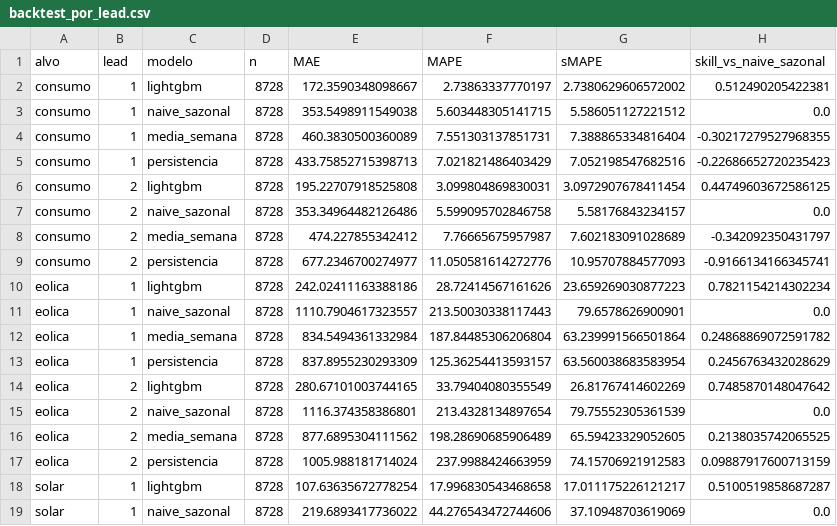
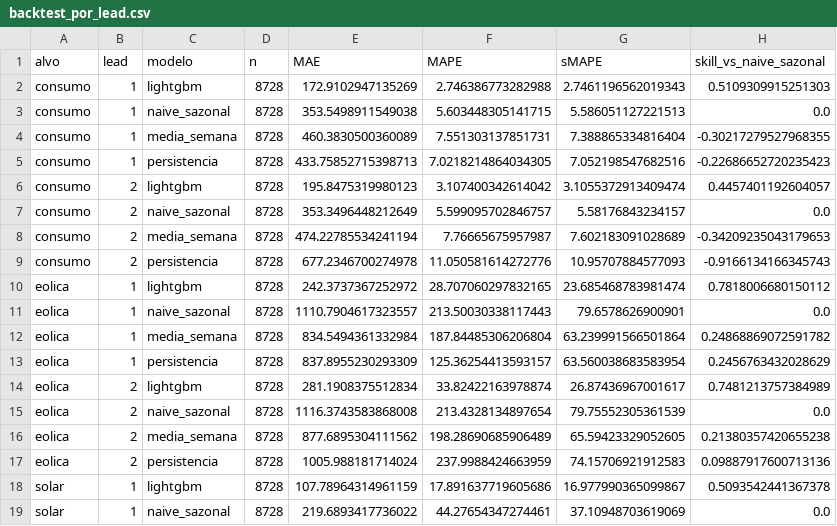
Before and after one commit to JoseFerrao20/previsao-eletricidade-pt, a CSV file: backtest_por_lead.csv, drawn as a sheet; only a part is shown; the diff covers the shown part only.

```diff
--- a/backtest_por_lead.csv
+++ b/backtest_por_lead.csv
@@ -1,11 +1,11 @@
 alvo,lead,modelo,n,MAE,MAPE,sMAPE,skill_vs_naive_sazonal
-consumo,1,lightgbm,8728,172.3590348098667,2.73863337770197,2.7380629606572002,0.512490205422381
-consumo,1,naive_sazonal,8728,353.5498911549038,5.603448305141715,5.586051127221512,0.0
+consumo,1,lightgbm,8728,172.9102947135269,2.746386773282988,2.7461196562019343,0.5109309915251303
+consumo,1,naive_sazonal,8728,353.5498911549038,5.603448305141715,5.586051127221513,0.0
 consumo,1,media_semana,8728,460.3830500360089,7.551303137851731,7.388865334816404,-0.30217279527968355
-consumo,1,persistencia,8728,433.75852715398713,7.021821486403429,7.052198547682516,-0.22686652720235423
-consumo,2,lightgbm,8728,195.22707918525808,3.099804869830031,3.0972907678411454,0.44749603672586125
-consumo,2,naive_sazonal,8728,353.34964482126486,5.599095702846758,5.58176843234157,0.0
-consumo,2,media_semana,8728,474.227855342412,7.76665675957987,7.602183091028689,-0.342092350431797
-consumo,2,persistencia,8728,677.2346700274977,11.050581614272776,10.95707884577093,-0.9166134166345741
-eolica,1,lightgbm,8728,242.02411163388186,28.72414567161626,23.659269030877223,0.7821154214302234
+consumo,1,persistencia,8728,433.75852715398713,7.0218214864034305,7.052198547682516,-0.22686652720235423
+consumo,2,lightgbm,8728,195.8475319980123,3.107400342614042,3.1055372913409474,0.4457401192604057
+consumo,2,naive_sazonal,8728,353.3496448212649,5.599095702846757,5.58176843234157,0.0
+consumo,2,media_semana,8728,474.22785534241194,7.76665675957987,7.602183091028689,-0.34209235043179653
+consumo,2,persistencia,8728,677.2346700274978,11.050581614272776,10.95707884577093,-0.9166134166345743
+eolica,1,lightgbm,8728,242.3737367252972,28.707060297832165,23.685468783981474,0.7818006680150112
 eolica,1,naive_sazonal,8728,1110.7904617323557,213.50030338117443,79.6578626900901,0.0
@@ -13,7 +13,7 @@ eolica,1,media_semana,8728,834.5494361332984,187.84485306206804,63.2399915665018
 eolica,1,persistencia,8728,837.8955230293309,125.36254413593157,63.560038683583954,0.2456763432028629
-eolica,2,lightgbm,8728,280.67101003744165,33.79404080355549,26.81767414602269,0.7485870148047642
-eolica,2,naive_sazonal,8728,1116.374358386801,213.4328134897654,79.75552305361539,0.0
-eolica,2,media_semana,8728,877.6895304111562,198.28690685906489,65.59423329052605,0.2138035742065525
-eolica,2,persistencia,8728,1005.988181714024,237.9988424663959,74.15706921912583,0.09887917600713159
-solar,1,lightgbm,8728,107.63635672778254,17.996830543468658,17.011175226121217,0.5100519858687287
-solar,1,naive_sazonal,8728,219.6893417736022,44.276543472744606,37.10948703619069,0.0
+eolica,2,lightgbm,8728,281.1908375512834,33.82422163978874,26.87436967001617,0.7481213757384989
+eolica,2,naive_sazonal,8728,1116.3743583868008,213.4328134897654,79.75552305361539,0.0
+eolica,2,media_semana,8728,877.6895304111562,198.28690685906489,65.59423329052605,0.21380357420655238
+eolica,2,persistencia,8728,1005.988181714024,237.9988424663959,74.15706921912583,0.09887917600713136
+solar,1,lightgbm,8728,107.78964314961159,17.891637719605686,16.977990365099867,0.5093542441367378
+solar,1,naive_sazonal,8728,219.6893417736022,44.27654347274461,37.10948703619069,0.0
```
Also changed, not shown: 7 edited cells elsewhere in this file, backtest_calibracao_intervalos.csv, backtest_erro_semanal.csv, 19 other files.
